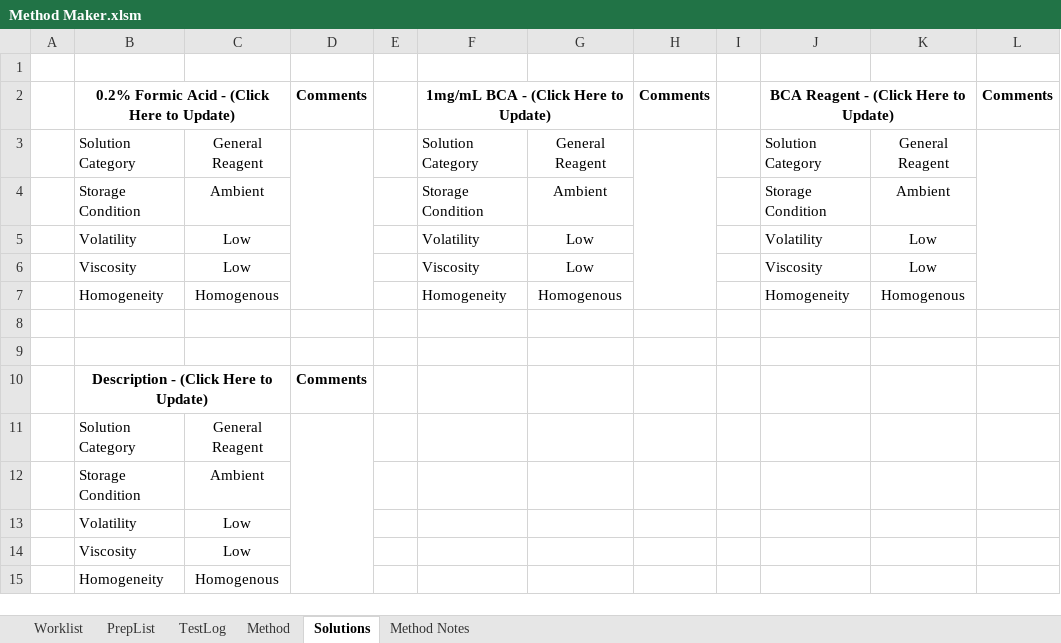
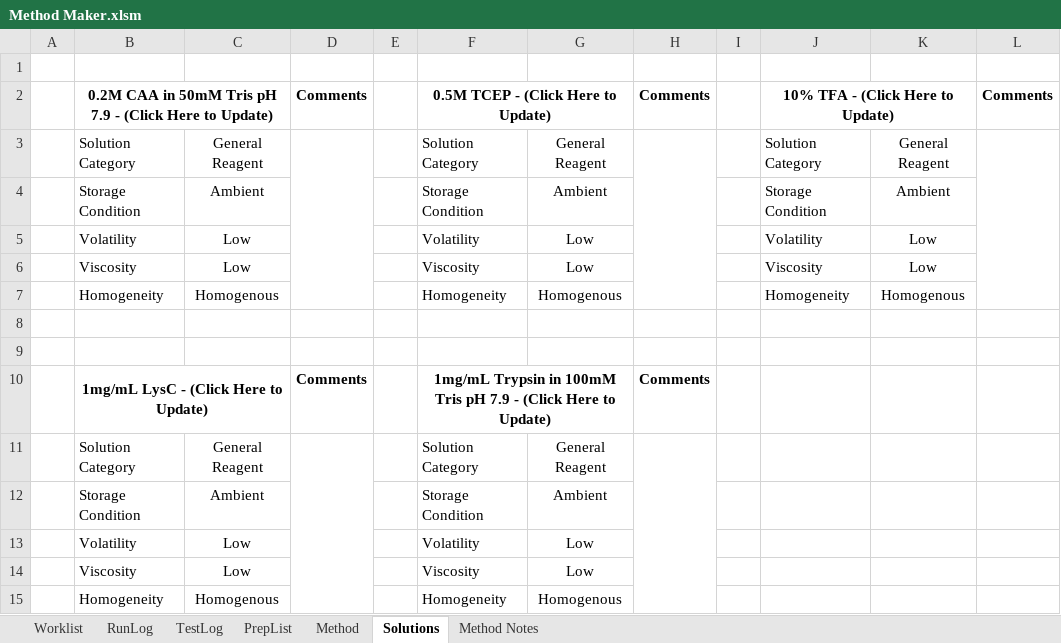
Before and after one commit to Pfizer-BradleyBare/PytomatedLiquidHandling, an Excel workbook: Method Maker.xlsm, sheet Solutions, drawn as a sheet; values as stored, in another font and other column widths than the file's, no borders; removed rows and columns are numbered as before the commit, all else as after; the diff names each change by its address in the sheet, - before the commit and + after, or states it on an @@ line.

```diff
--- a/Method Maker.xlsm (sheet Solutions)
+++ b/Method Maker.xlsm (sheet Solutions)
+sheet tab: RunLog
@@ sheet tab order changed: Worklist | RunLog | TestLog | PrepList | Method | Solutions | Method Notes @@
-B2: 0.2% Formic Acid - (Click…
+B2: 0.2M CAA in 50mM Tris pH 7.9 - (Click…
-F2: 1mg/mL BCA - (Click Here to Update)
+F2: 0.5M TCEP - (Click Here to Update)
-J2: BCA Reagent - (Click Here to Update)
+J2: 10% TFA - (Click Here to Update)
-row 10:  | Description - (Click Here to Update) |  | Comments
-row 11:  | Solution Category | General Reagent
-row 12:  | Storage Condition | Ambient
-row 13:  | Volatility | Low
-row 14:  | Viscosity | Low
-row 15:  | Homogeneity | Homogenous
+row 10:  | 1mg/mL LysC - (Click Here to Update) |  | Comments |  | 1mg/mL Trypsin in 100mM Tris pH 7.9 - (Click Here to Update) |  | Comments
+row 11:  | Solution Category | General Reagent |  |  | Solution Category | General Reagent
+row 12:  | Storage Condition | Ambient |  |  | Storage Condition | Ambient
+row 13:  | Volatility | Low |  |  | Volatility | Low
+row 14:  | Viscosity | Low |  |  | Viscosity | Low
+row 15:  | Homogeneity | Homogenous |  |  | Homogeneity | Homogenous
```
Also changed, not shown: sheet TestLog, sheet Worklist, sheet PrepList, sheet Method, charts or pictures, 1 other file.
